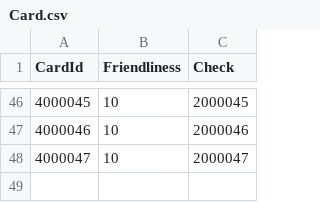
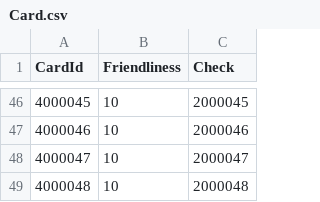
Before and after one commit to zhangzhousuper/gensin-like-game-server, a CSV file: csv/Card.csv, drawn as a sheet; only a part is shown, gaps mark what is left out; the diff names each change by its address in the sheet, - before the commit and + after, or states it on an @@ line.

```diff
--- a/csv/Card.csv
+++ b/csv/Card.csv
+row 49: 4000048 | 10 | 2000048
```
Also changed, not shown: csv/Drop.csv, csv/Icon.csv, 12 other files.
